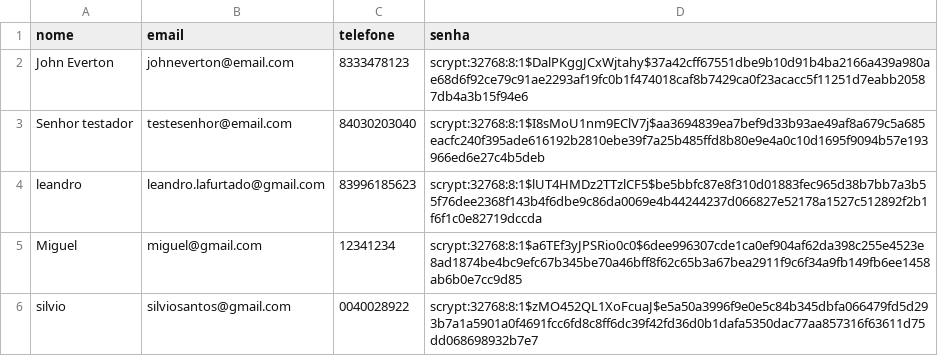
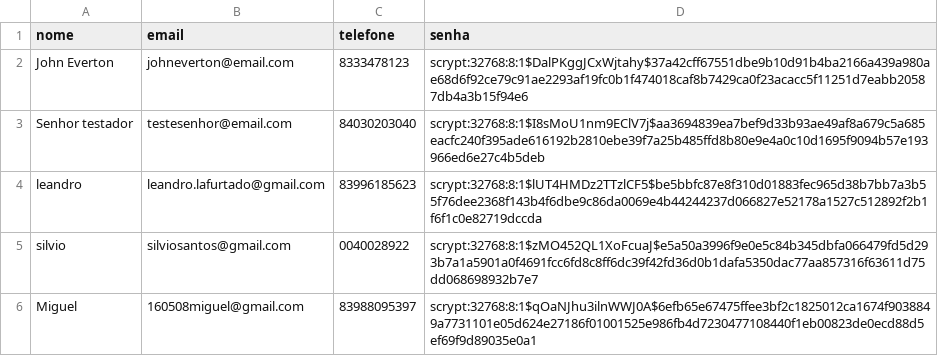
Before and after one commit to MiguelAraujo3/OverClock, a CSV file: data/dados.csv, drawn as a sheet.

Commit message:
feat: Adição do Olá <nome>

```diff
--- a/data/dados.csv
+++ b/data/dados.csv
@@ -4,3 +4,3 @@ Senhor testador,testesenhor@email.com,84030203040,scrypt:32768:8:1$I8sMoU1nm9ECl
 leandro,leandro.lafurtado@gmail.com,83996185623,scrypt:32768:8:1$lUT4HMDz2TTzlCF5$be5bbfc87e8f310d01883fec965d38b7bb7a3b55f76dee2368f143b4f6dbe9c86da0069e4b44244237d066827e52178a1527c512892f2b1f6f1c0e82719dccda
-Miguel,miguel@gmail.com,12341234,scrypt:32768:8:1$a6TEf3yJPSRio0c0$6dee996307cde1ca0ef904af62da398c255e4523e8ad1874be4bc9efc67b345be70a46bff8f62c65b3a67bea2911f9c6f34a9fb149fb6ee1458ab6b0e7cc9d85
 silvio,silviosantos@gmail.com,0040028922,scrypt:32768:8:1$zMO452QL1XoFcuaJ$e5a50a3996f9e0e5c84b345dbfa066479fd5d293b7a1a5901a0f4691fcc6fd8c8ff6dc39f42fd36d0b1dafa5350dac77aa857316f63611d75dd068698932b7e7
+Miguel,160508miguel@gmail.com,83988095397,scrypt:32768:8:1$qOaNJhu3ilnWWJ0A$6efb65e67475ffee3bf2c1825012ca1674f9038849a7731101e05d624e27186f01001525e986fb4d7230477108440f1eb00823de0ecd88d5ef69f9d89035e0a1
```
Also changed, not shown: 2 other files.
